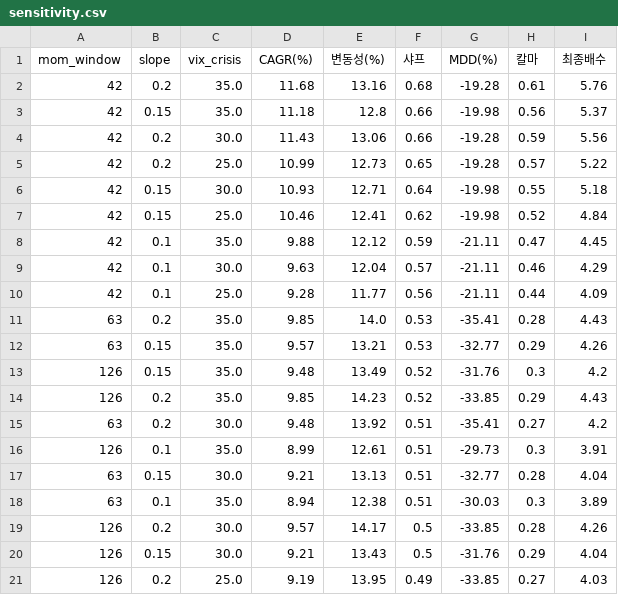
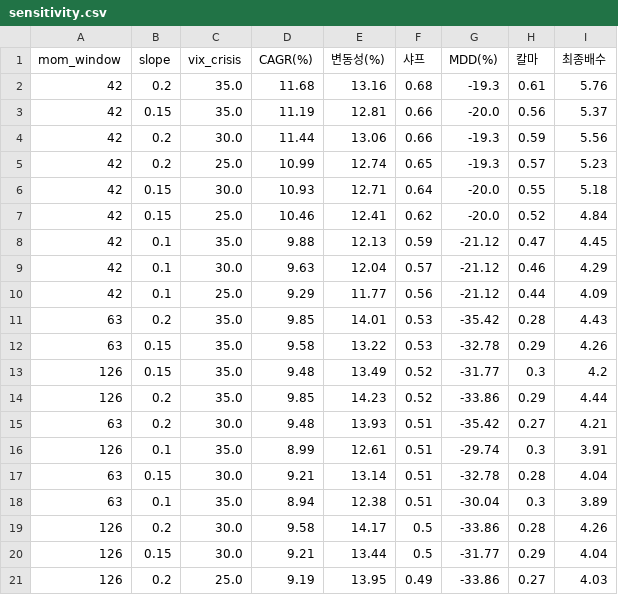
Before and after one commit to Moonihcoon/macro-regime-dashboard, a CSV file: output/sensitivity.csv, drawn as a sheet; only a part is shown; the diff covers the shown part only.

```diff
--- a/output/sensitivity.csv
+++ b/output/sensitivity.csv
@@ -1,21 +1,21 @@
 mom_window,slope,vix_crisis,CAGR(%),변동성(%),샤프,MDD(%),칼마,최종배수
-42,0.2,35.0,11.68,13.16,0.68,-19.28,0.61,5.76
-42,0.15,35.0,11.18,12.8,0.66,-19.98,0.56,5.37
-42,0.2,30.0,11.43,13.06,0.66,-19.28,0.59,5.56
-42,0.2,25.0,10.99,12.73,0.65,-19.28,0.57,5.22
-42,0.15,30.0,10.93,12.71,0.64,-19.98,0.55,5.18
-42,0.15,25.0,10.46,12.41,0.62,-19.98,0.52,4.84
-42,0.1,35.0,9.88,12.12,0.59,-21.11,0.47,4.45
-42,0.1,30.0,9.63,12.04,0.57,-21.11,0.46,4.29
-42,0.1,25.0,9.28,11.77,0.56,-21.11,0.44,4.09
-63,0.2,35.0,9.85,14.0,0.53,-35.41,0.28,4.43
-63,0.15,35.0,9.57,13.21,0.53,-32.77,0.29,4.26
-126,0.15,35.0,9.48,13.49,0.52,-31.76,0.3,4.2
-126,0.2,35.0,9.85,14.23,0.52,-33.85,0.29,4.43
-63,0.2,30.0,9.48,13.92,0.51,-35.41,0.27,4.2
-126,0.1,35.0,8.99,12.61,0.51,-29.73,0.3,3.91
-63,0.15,30.0,9.21,13.13,0.51,-32.77,0.28,4.04
-63,0.1,35.0,8.94,12.38,0.51,-30.03,0.3,3.89
-126,0.2,30.0,9.57,14.17,0.5,-33.85,0.28,4.26
-126,0.15,30.0,9.21,13.43,0.5,-31.76,0.29,4.04
-126,0.2,25.0,9.19,13.95,0.49,-33.85,0.27,4.03
+42,0.2,35.0,11.68,13.16,0.68,-19.3,0.61,5.76
+42,0.15,35.0,11.19,12.81,0.66,-20.0,0.56,5.37
+42,0.2,30.0,11.44,13.06,0.66,-19.3,0.59,5.56
+42,0.2,25.0,10.99,12.74,0.65,-19.3,0.57,5.23
+42,0.15,30.0,10.93,12.71,0.64,-20.0,0.55,5.18
+42,0.15,25.0,10.46,12.41,0.62,-20.0,0.52,4.84
+42,0.1,35.0,9.88,12.13,0.59,-21.12,0.47,4.45
+42,0.1,30.0,9.63,12.04,0.57,-21.12,0.46,4.29
+42,0.1,25.0,9.29,11.77,0.56,-21.12,0.44,4.09
+63,0.2,35.0,9.85,14.01,0.53,-35.42,0.28,4.43
+63,0.15,35.0,9.58,13.22,0.53,-32.78,0.29,4.26
+126,0.15,35.0,9.48,13.49,0.52,-31.77,0.3,4.2
+126,0.2,35.0,9.85,14.23,0.52,-33.86,0.29,4.44
+63,0.2,30.0,9.48,13.93,0.51,-35.42,0.27,4.21
+126,0.1,35.0,8.99,12.61,0.51,-29.74,0.3,3.91
+63,0.15,30.0,9.21,13.14,0.51,-32.78,0.28,4.04
+63,0.1,35.0,8.94,12.38,0.51,-30.04,0.3,3.89
+126,0.2,30.0,9.58,14.17,0.5,-33.86,0.28,4.26
+126,0.15,30.0,9.21,13.44,0.5,-31.77,0.29,4.04
+126,0.2,25.0,9.19,13.95,0.49,-33.86,0.27,4.03
```
Also changed, not shown: 11 edited cells elsewhere in this file, output/summary.csv, output/yearly.csv, 2 other files.
